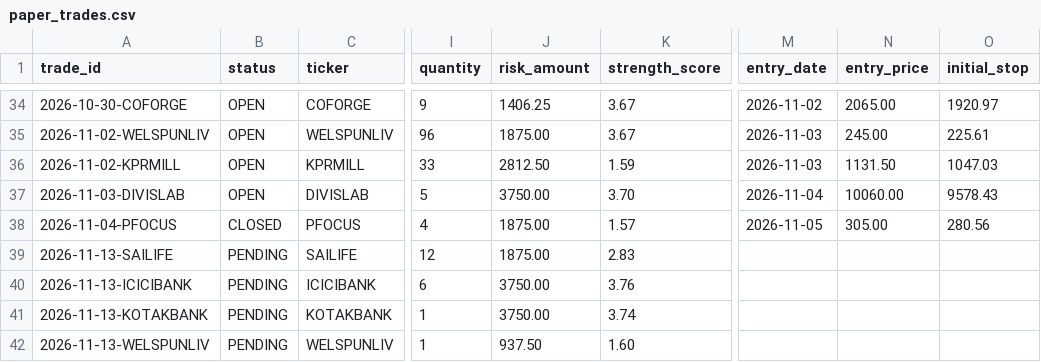
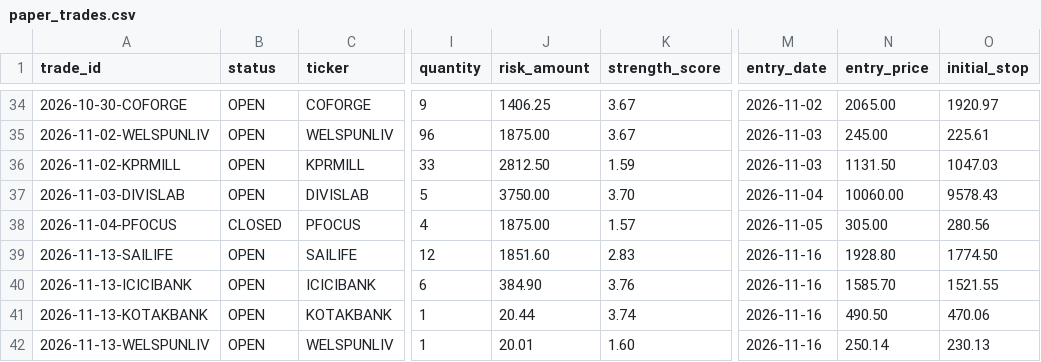
Before and after one commit to dheerensingh/screener, a CSV file: docs/data/paper_trades.csv, drawn as a sheet; only a part is shown, gaps mark what is left out; the diff names each change by its address in the sheet, - before the commit and + after, or states it on an @@ line.

```diff
--- a/docs/data/paper_trades.csv
+++ b/docs/data/paper_trades.csv
-B39:B42 (status): PENDING
+B39:B42 (status): OPEN
-J39 (risk_amount): 1875.00
+J39 (risk_amount): 1851.60
-M39:M42 (entry_date): (empty)
+M39:M42 (entry_date): 2026-11-16
-N39 (entry_price): (empty)
+N39 (entry_price): 1928.80
-O39 (initial_stop): (empty)
+O39 (initial_stop): 1774.50
-J40 (risk_amount): 3750.00
+J40 (risk_amount): 384.90
-N40 (entry_price): (empty)
+N40 (entry_price): 1585.70
-O40 (initial_stop): (empty)
+O40 (initial_stop): 1521.55
-J41 (risk_amount): 3750.00
+J41 (risk_amount): 20.44
-N41 (entry_price): (empty)
+N41 (entry_price): 490.50
-O41 (initial_stop): (empty)
+O41 (initial_stop): 470.06
-J42 (risk_amount): 937.50
+J42 (risk_amount): 20.01
-N42 (entry_price): (empty)
+N42 (entry_price): 250.14
-O42 (initial_stop): (empty)
+O42 (initial_stop): 230.13
```
Also changed, not shown: docs/data/feed_log.csv, docs/data/paper_equity.csv, 9 other files.
